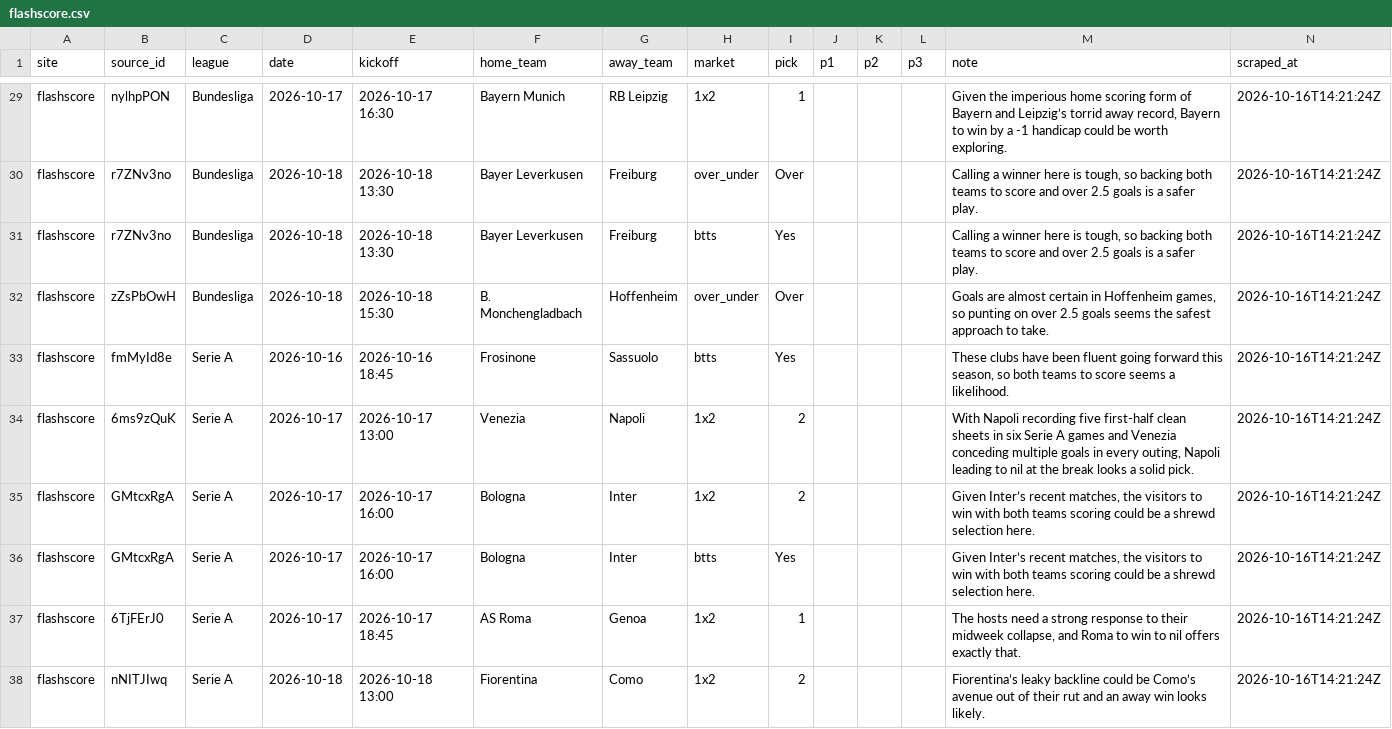
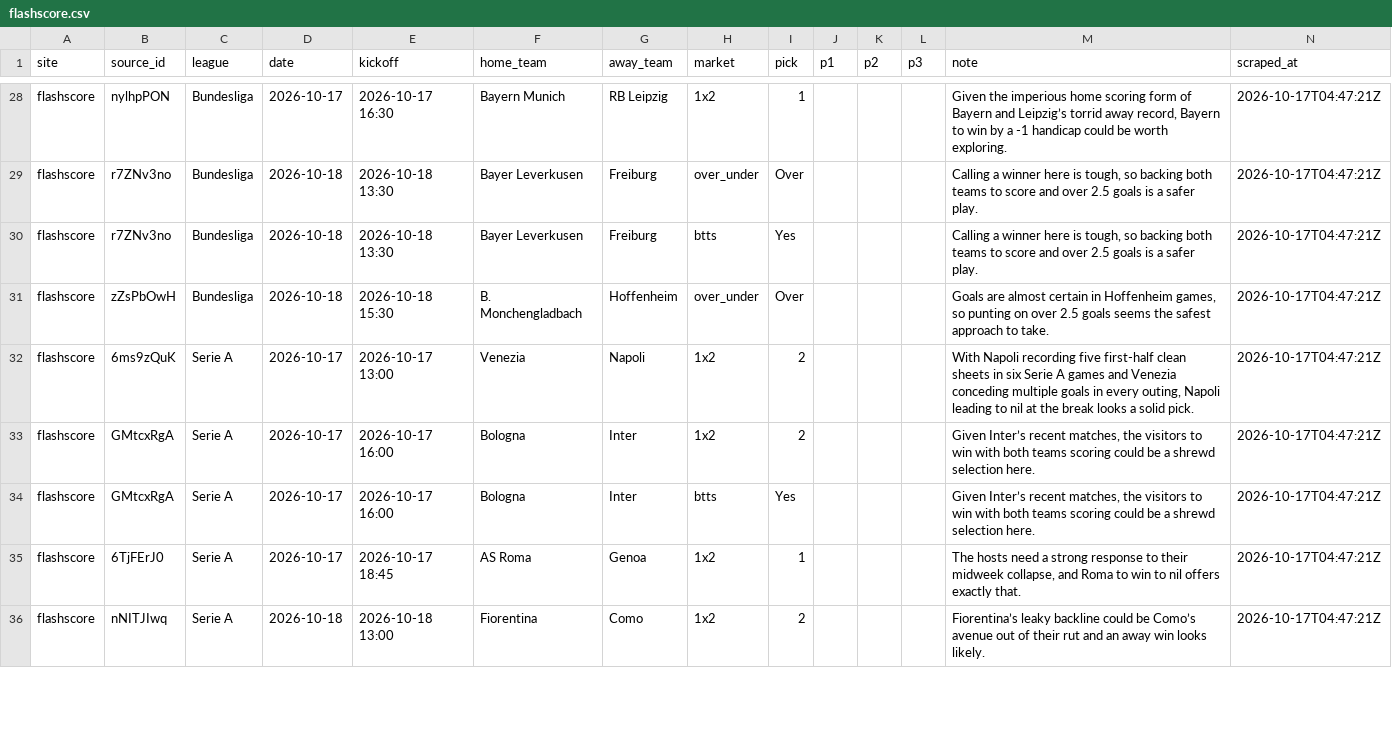
Before and after one commit to temesgen-982/consensus-temp, a CSV file: data/raw/flashscore.csv, drawn as a sheet; only a part is shown, gaps mark what is left out; removed rows and columns are numbered as before the commit, all else as after; the diff covers the shown part only; the diff names each change by its address in the sheet, - before the commit and + after, or states it on an @@ line.

Commit message:
Scrape 2026-10-17: all 6 sites, odds snapshot + 8 VALUE picks, deploy report
- forebet 524, sportsgambler 192, whoscored 76, flashscore 45, eaglepredict 53, sportytrader 22
- normalize: 532 fixtures, 6291 consensus rows
- espn odds 421 price rows (Oct 17/18), EV board: 8 VALUE
- history snapshots for 2026-10-17
- regenerate consensus.html + index.html

```diff
--- a/data/raw/flashscore.csv
+++ b/data/raw/flashscore.csv
-N28:N31 (scraped_at): 2026-10-16T14:21:24Z
+N28:N31 (scraped_at): 2026-10-17T04:47:21Z
-row 33: flashscore | fmMyId8e | Serie A | 2026-10-16 | 2026-10-16 18:45 | Frosinone | Sassuolo | btts | Yes |  |  |  | These clubs have been fluent going forward this season, so both teams to score seems a likelihood. | 2026-10-16T14:21:24Z
-N32:N36 (scraped_at): 2026-10-16T14:21:24Z
+N32:N36 (scraped_at): 2026-10-17T04:47:21Z
```
Also changed, not shown: 1 removed row and 44 edited cells elsewhere in this file, data/canonical/fixtures.csv, data/canonical/teams.csv, 16 other files.
